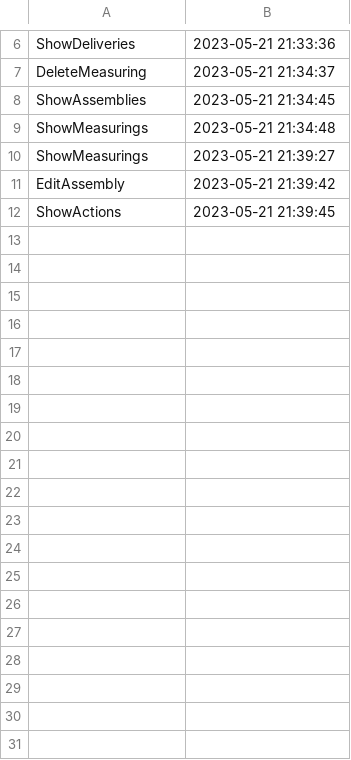
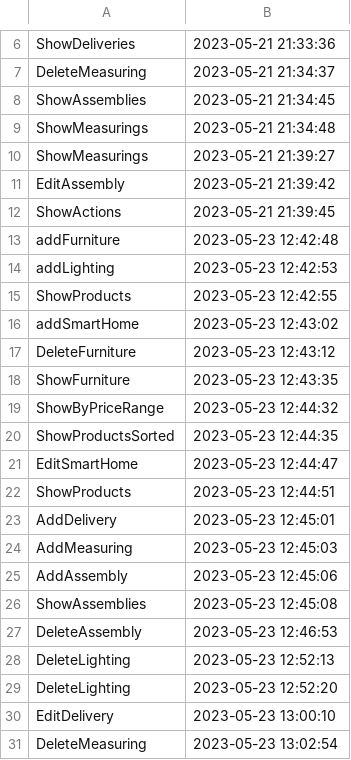
Before and after one commit to DBojneagu/SupplyChain-Java, a CSV file: data/log.csv, drawn as a sheet; only a part is shown, gaps mark what is left out; the diff names each change by its address in the sheet, - before the commit and + after, or states it on an @@ line.

```diff
--- a/data/log.csv
+++ b/data/log.csv
+row 13: addFurniture | 2023-05-23 12:42:48
+row 14: addLighting | 2023-05-23 12:42:53
+row 15: ShowProducts | 2023-05-23 12:42:55
+row 16: addSmartHome | 2023-05-23 12:43:02
+row 17: DeleteFurniture | 2023-05-23 12:43:12
+row 18: ShowFurniture | 2023-05-23 12:43:35
+row 19: ShowByPriceRange | 2023-05-23 12:44:32
+row 20: ShowProductsSorted | 2023-05-23 12:44:35
+row 21: EditSmartHome | 2023-05-23 12:44:47
+row 22: ShowProducts | 2023-05-23 12:44:51
+row 23: AddDelivery | 2023-05-23 12:45:01
+row 24: AddMeasuring | 2023-05-23 12:45:03
+row 25: AddAssembly | 2023-05-23 12:45:06
+row 26: ShowAssemblies | 2023-05-23 12:45:08
+row 27: DeleteAssembly | 2023-05-23 12:46:53
+row 28: DeleteLighting | 2023-05-23 12:52:13
+row 29: DeleteLighting | 2023-05-23 12:52:20
+row 30: EditDelivery | 2023-05-23 13:00:10
+row 31: DeleteMeasuring | 2023-05-23 13:02:54
```
Also changed, not shown: 4 other files.
